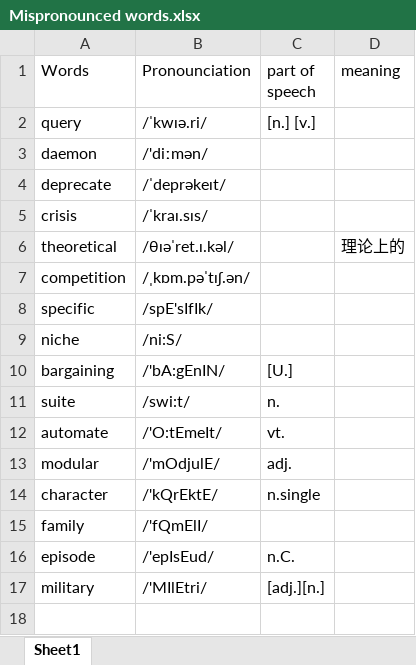
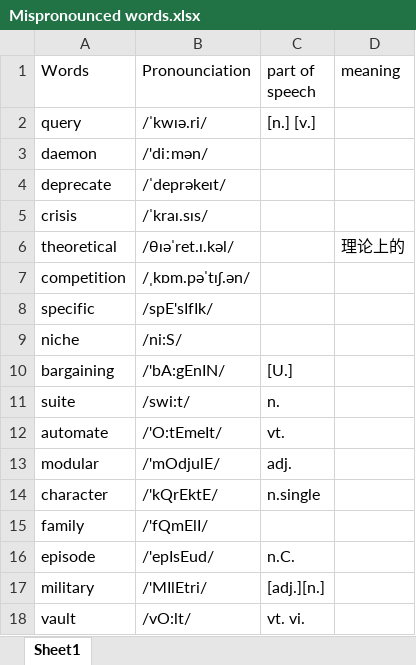
Before and after one commit to NicholasRabbit/English-Note, an Excel workbook: Words/Mispronounced words.xlsx, sheet Sheet1, drawn as a sheet; values as stored, in another font and other column widths than the file's, no borders; the diff names each change by its address in the sheet, - before the commit and + after, or states it on an @@ line.

```diff
--- a/Words/Mispronounced words.xlsx (sheet Sheet1)
+++ b/Words/Mispronounced words.xlsx (sheet Sheet1)
+row 18: vault | /vO:lt/ | vt. vi.
```
Also changed, not shown: 2 other files.
